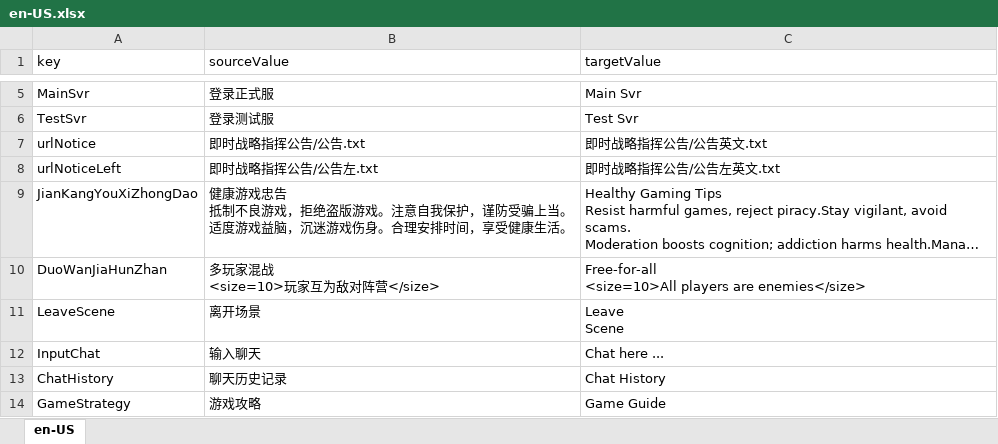
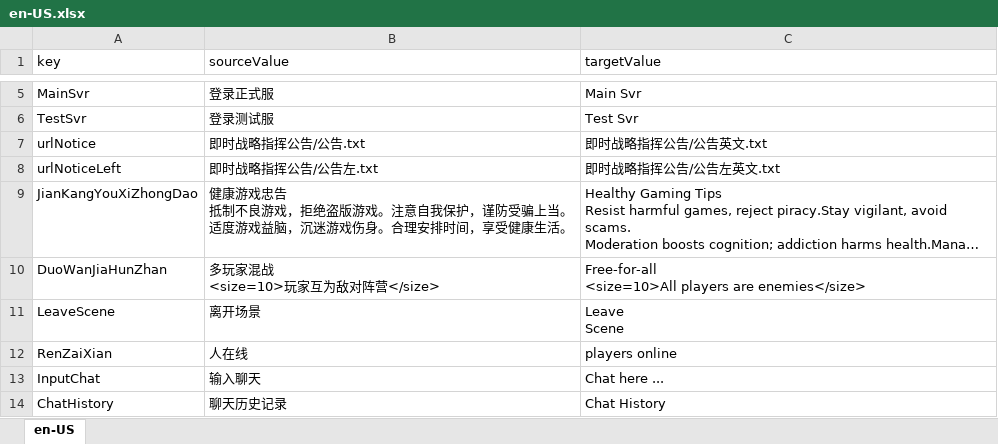
Before and after one commit to 544898458/cocos-creator38-demo, an Excel workbook: assets/翻译/en-US.xlsx, sheet en-US, drawn as a sheet; only a part is shown, gaps mark what is left out; the shorter side is filled out with more unchanged rows; long unchanged cells end in …; values as stored, in another font and other column widths than the file's, no borders; the diff covers the shown part only; the diff names each change by its address in the sheet, - before the commit and + after, or states it on an @@ line.

```diff
--- a/assets/翻译/en-US.xlsx (sheet en-US)
+++ b/assets/翻译/en-US.xlsx (sheet en-US)
+row 12: RenZaiXian | 人在线 | players online
```
Also changed, not shown: 27 added rows elsewhere in this sheet, assets/翻译/zh-Hans-CN.xlsx, 12 other files.
